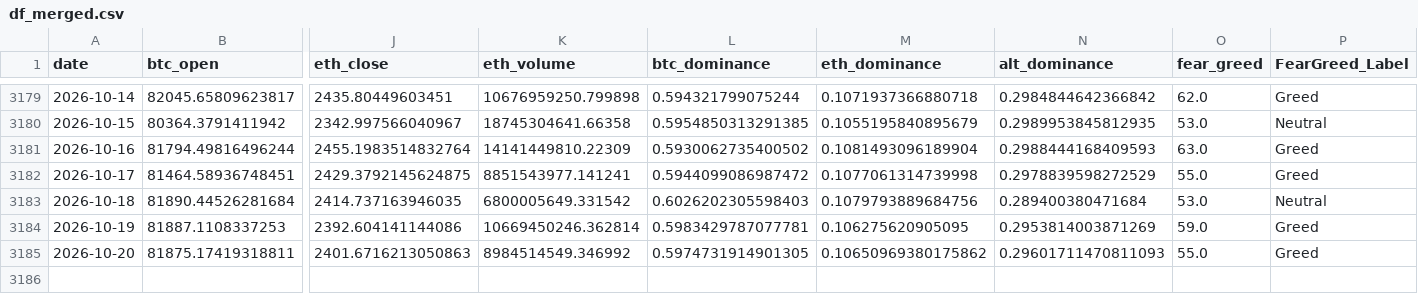
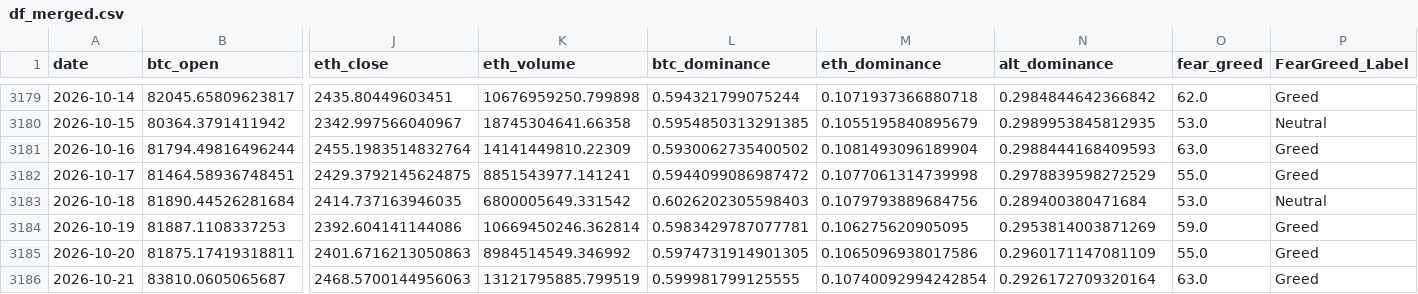
Before and after one commit to josean9/TFG_ETH_FORECAST, a CSV file: data/csv/raw/df_merged.csv, drawn as a sheet; only a part is shown, gaps mark what is left out; rows hold the shown columns only; the diff names each change by its address in the sheet, - before the commit and + after, or states it on an @@ line.

```diff
--- a/data/csv/raw/df_merged.csv
+++ b/data/csv/raw/df_merged.csv
-M3185 (eth_dominance): 0.10650969380175862
+M3185 (eth_dominance): 0.1065096938017586
-N3185 (alt_dominance): 0.29601711470811093
+N3185 (alt_dominance): 0.2960171147081109
+row 3186: 2026-10-21 | 83810.0605065687 | 2468.5700144956063 | 13121795885.799519 | 0.599981799125555 | 0.10740092994242854 | 0.2926172709320164 | 63.0 | Greed
```
Also changed, not shown: data/csv/raw/regimenes.csv, 1 other file.
